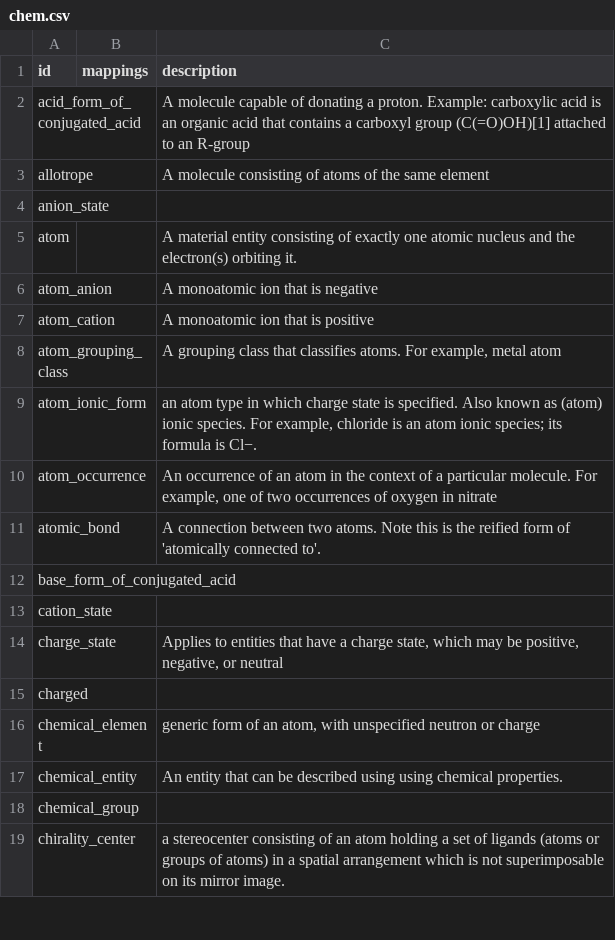
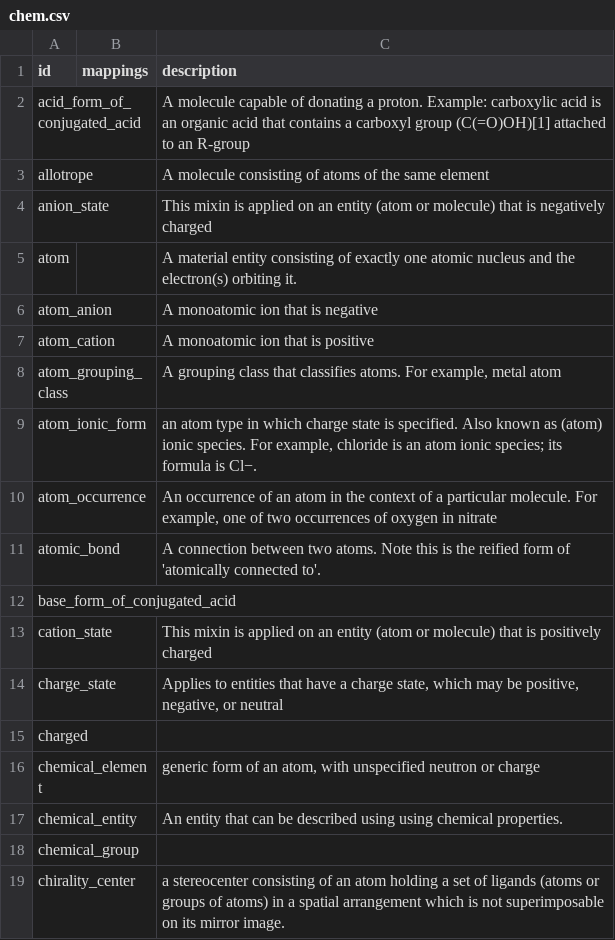
Before and after one commit to chemkg/chemrof, a CSV file: csv/chem.csv, drawn as a sheet; only a part is shown.

```diff
--- a/csv/chem.csv
+++ b/csv/chem.csv
@@ -3,3 +3,3 @@ acid_form_of_conjugated_acid,,A molecule capable of donating a proton. Example:
 allotrope,,A molecule consisting of atoms of the same element
-anion_state,,
+anion_state,,This mixin is applied on an entity (atom or molecule) that is negatively charged
 atom,,A material entity consisting of exactly one atomic nucleus and the electron(s) orbiting it.
@@ -12,3 +12,3 @@ atomic_bond,,A connection between two atoms. Note this is the reified form of 'a
 base_form_of_conjugated_acid,,
-cation_state,,
+cation_state,,This mixin is applied on an entity (atom or molecule) that is positively charged
 charge_state,,"Applies to entities that have a charge state, which may be positive, negative, or neutral"
```
Also changed, not shown: 7 other files.
